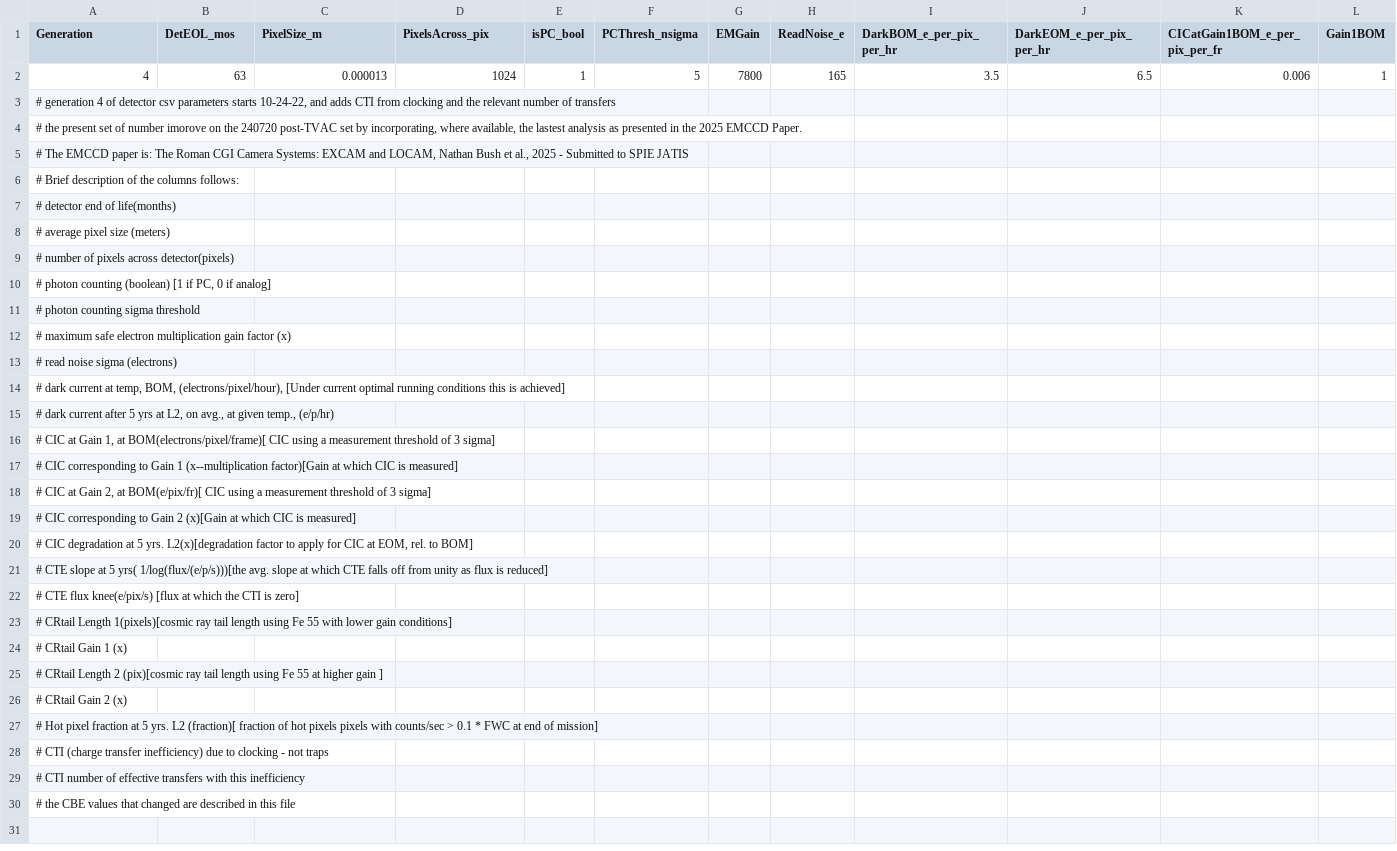
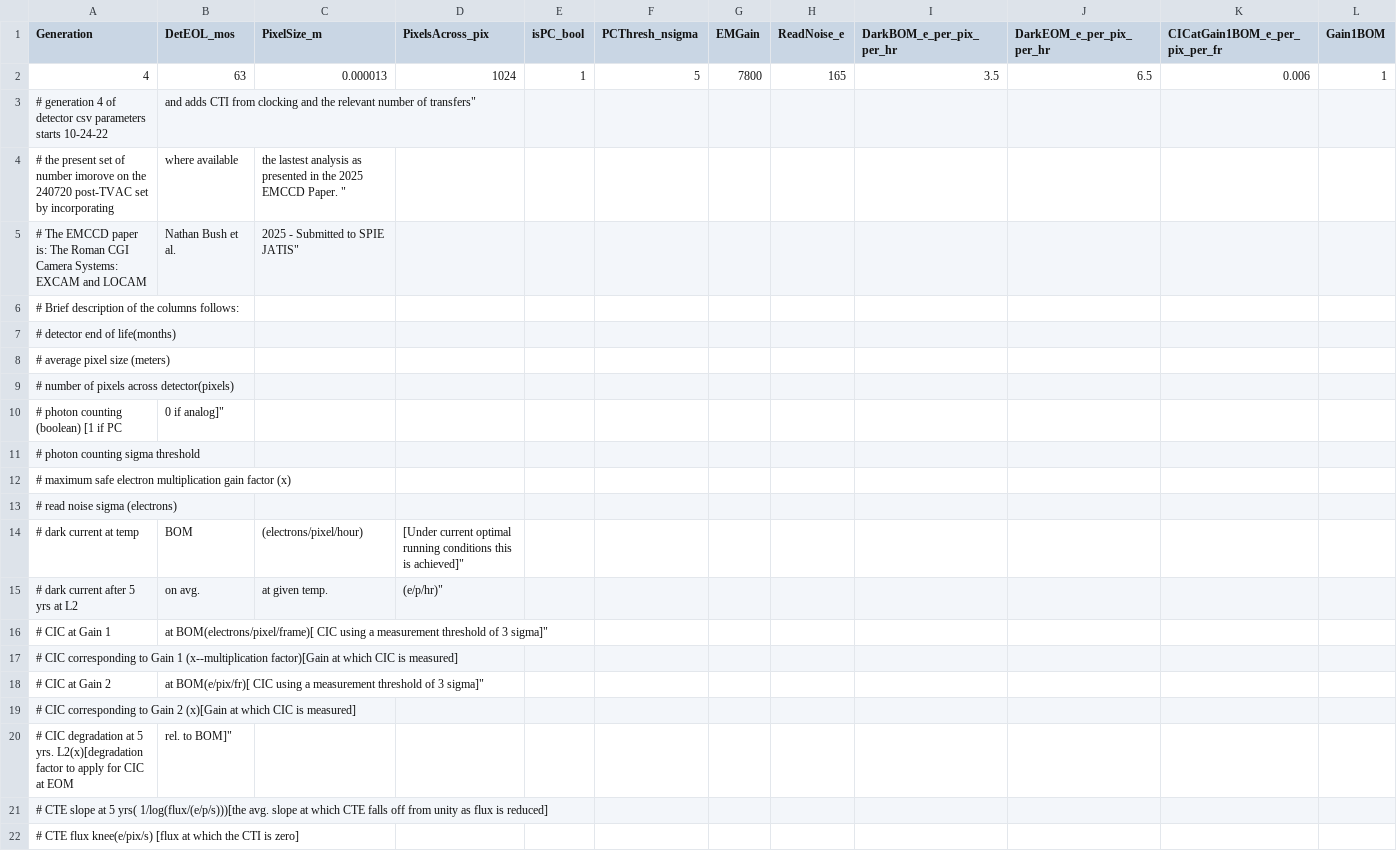
Before and after one commit to roman-corgi/cgi_noise, a CSV file: cgi_noise/data/Photometry/DET_CBE_250530.csv, drawn as a sheet; only a part is shown; the shorter side is filled out with more unchanged rows; removed rows and columns are numbered as before the commit, all else as after; rows hold the shown columns only; the diff names each change by its address in the sheet, - before the commit and + after, or states it on an @@ line.

```diff
--- a/cgi_noise/data/Photometry/DET_CBE_250530.csv
+++ b/cgi_noise/data/Photometry/DET_CBE_250530.csv
-row 3: # generation 4 of detector csv parameters starts 10-24-22, and adds CTI from clocking and the relevant number of transfers
-row 4: # the present set of number imorove on the 240720 post-TVAC set by incorporating, where available, the lastest analysis as presented in the 2025 EMCCD Paper.
-row 5: # The EMCCD paper is: The Roman CGI Camera Systems: EXCAM and LOCAM, Nathan Bush et al., 2025 - Submitted to SPIE JATIS
+row 3: # generation 4 of detector csv parameters starts 10-24-22 | and adds CTI from clocking and the relevant number of transfers"
+row 4: # the present set of number imorove on the 240720 post-TVAC set by incorporating | where available | the lastest analysis as presented in the 2025 EMCCD Paper. "
+row 5: # The EMCCD paper is: The Roman CGI Camera Systems: EXCAM and LOCAM | Nathan Bush et al. | 2025 - Submitted to SPIE JATIS"
-row 10: # photon counting (boolean) [1 if PC, 0 if analog]
+row 10: # photon counting (boolean) [1 if PC | 0 if analog]"
-row 14: # dark current at temp, BOM, (electrons/pixel/hour), [Under current optimal running conditions this is achieved]
-row 15: # dark current after 5 yrs at L2, on avg., at given temp., (e/p/hr)
-row 16: # CIC at Gain 1, at BOM(electrons/pixel/frame)[ CIC using a measurement threshold of 3 sigma]
+row 14: # dark current at temp | BOM | (electrons/pixel/hour) | [Under current optimal running conditions this is achieved]"
+row 15: # dark current after 5 yrs at L2 | on avg. | at given temp. | (e/p/hr)"
+row 16: # CIC at Gain 1 | at BOM(electrons/pixel/frame)[ CIC using a measurement threshold of 3 sigma]"
-row 18: # CIC at Gain 2, at BOM(e/pix/fr)[ CIC using a measurement threshold of 3 sigma]
+row 18: # CIC at Gain 2 | at BOM(e/pix/fr)[ CIC using a measurement threshold of 3 sigma]"
-row 20: # CIC degradation at 5 yrs. L2(x)[degradation factor to apply for CIC at EOM, rel. to BOM]
+row 20: # CIC degradation at 5 yrs. L2(x)[degradation factor to apply for CIC at EOM | rel. to BOM]"
```
Also changed, not shown: cgi_noise/data/Cstability/CS_NFB1_HLC_240425.csv, cgi_noise/data/Cstability/CS_NFB1_HLC_250304.csv, 4 other files.
